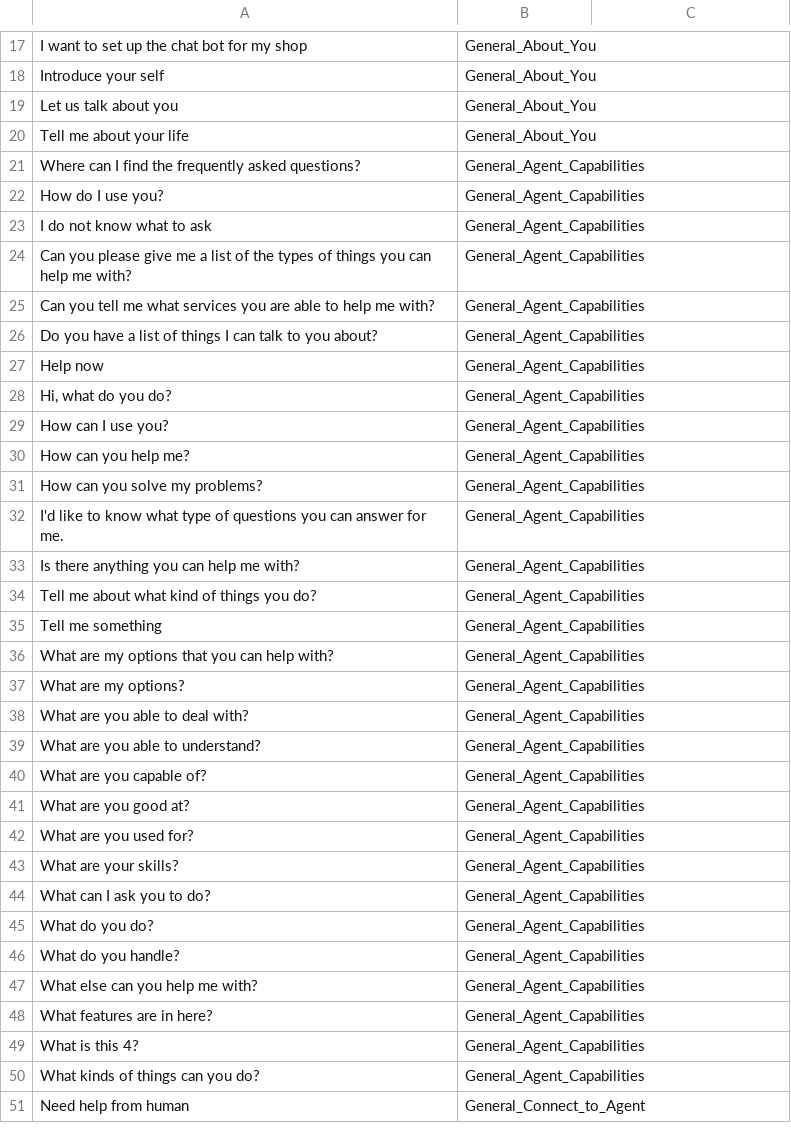
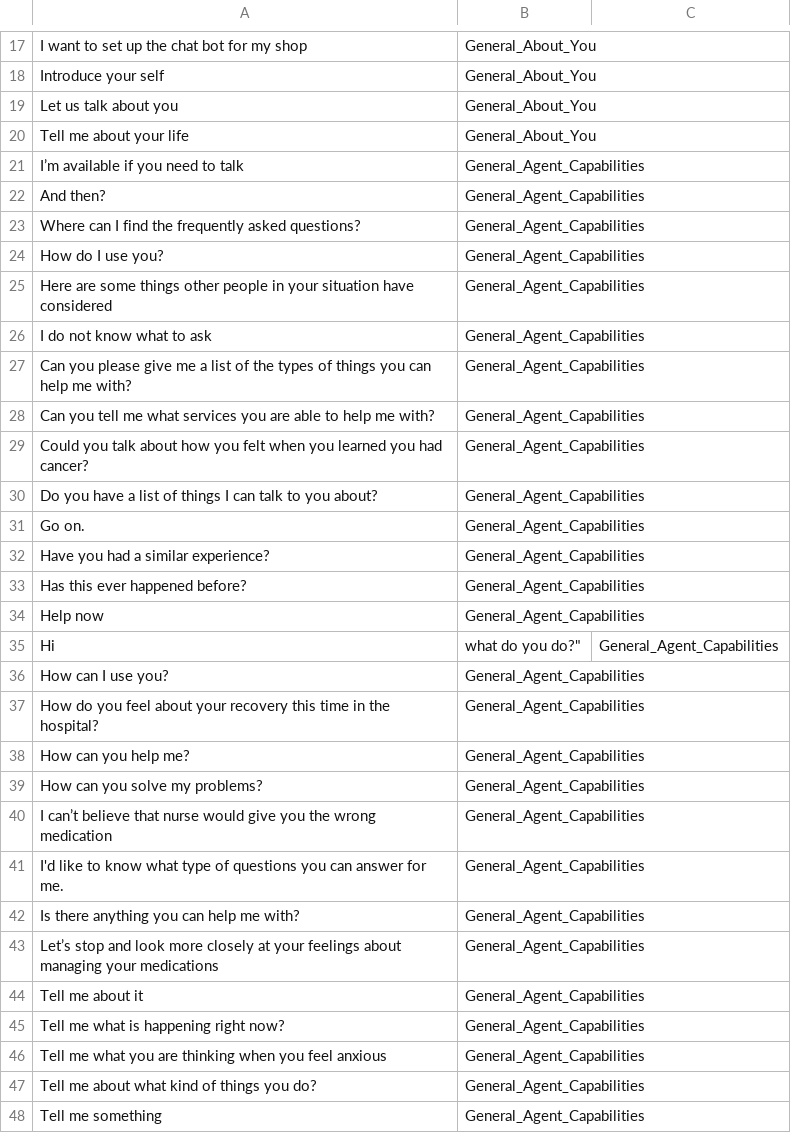
Before and after one commit to SammyOina/banty, a CSV file: intents/56321227-3ba4-4a66-bddc-8c6d4c2b3904_intents.csv, drawn as a sheet; only a part is shown, gaps mark what is left out; the shorter side is filled out with more unchanged rows; removed rows and columns are numbered as before the commit, all else as after; the diff covers the shown part only; the diff names each change by its address in the sheet, - before the commit and + after, or states it on an @@ line.

Commit message:
Update 56321227-3ba4-4a66-bddc-8c6d4c2b3904_intents.csv

```diff
--- a/intents/56321227-3ba4-4a66-bddc-8c6d4c2b3904_intents.csv
+++ b/intents/56321227-3ba4-4a66-bddc-8c6d4c2b3904_intents.csv
+row 21: I’m available if you need to talk | General_Agent_Capabilities
+row 22: And then? | General_Agent_Capabilities
+row 25: Here are some things other people in your situation have considered | General_Agent_Capabilities
+row 29: Could you talk about how you felt when you learned you had cancer? | General_Agent_Capabilities
+row 31: Go on. | General_Agent_Capabilities
+row 32: Have you had a similar experience? | General_Agent_Capabilities
+row 33: Has this ever happened before? | General_Agent_Capabilities
-row 28: Hi, what do you do? | General_Agent_Capabilities
+row 35: Hi | what do you do?" | General_Agent_Capabilities
+row 37: How do you feel about your recovery this time in the hospital? | General_Agent_Capabilities
+row 40: I can’t believe that nurse would give you the wrong medication | General_Agent_Capabilities
+row 43: Let’s stop and look more closely at your feelings about managing your medications | General_Agent_Capabilities
+row 44: Tell me about it | General_Agent_Capabilities
+row 45: Tell me what is happening right now? | General_Agent_Capabilities
+row 46: Tell me what you are thinking when you feel anxious | General_Agent_Capabilities
```
Also changed, not shown: 32 added rows and 1 removed row elsewhere in this file.
